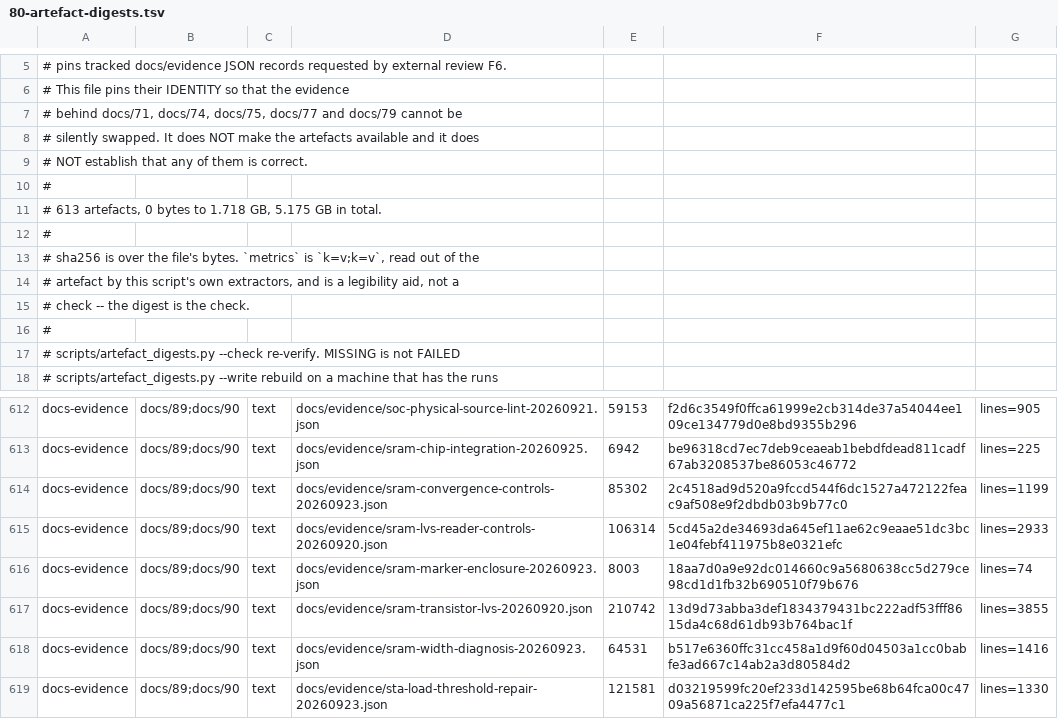
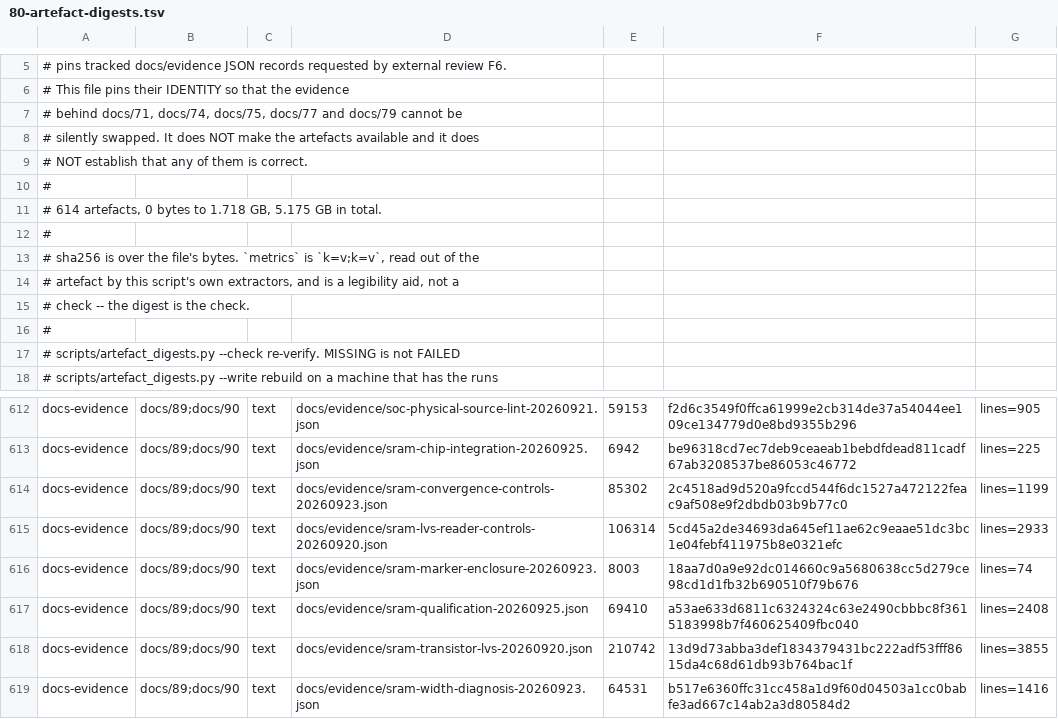
Before and after one commit to Melihakbulut221/nssoc, a TSV file: docs/80-artefact-digests.tsv, drawn as a sheet; only a part is shown, gaps mark what is left out; the shorter side is filled out with more unchanged rows.

Commit message:
Measure SRAM transistor timing and audit production verification gaps

```diff
--- a/docs/80-artefact-digests.tsv
+++ b/docs/80-artefact-digests.tsv
@@ -10,3 +10,3 @@
 #
-# 613 artefacts, 0 bytes to 1.718 GB, 5.175 GB in total.
+# 614 artefacts, 0 bytes to 1.718 GB, 5.175 GB in total.
 #
@@ -616,2 +616,3 @@ docs-evidence	docs/89;docs/90	text	docs/evidence/sram-lvs-reader-controls-202609
 docs-evidence	docs/89;docs/90	text	docs/evidence/sram-marker-enclosure-20260923.json	8003	18aa7d0a9e92dc014660c9a5680638cc5d279ce98cd1d1fb32b690510f79b676	lines=74
+docs-evidence	docs/89;docs/90	text	docs/evidence/sram-qualification-20260925.json	69410	a53ae633d6811c6324324c63e2490cbbbc8f3615183998b7f460625409fbc040	lines=2408
 docs-evidence	docs/89;docs/90	text	docs/evidence/sram-transistor-lvs-20260920.json	210742	13d9d73abba3def1834379431bc222adf53fff8615da4c68d61db93b764bac1f	lines=3855
```
Also changed, not shown: 24 other files.
